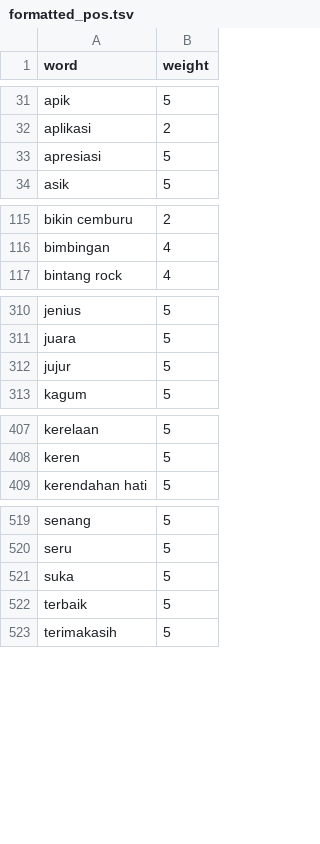
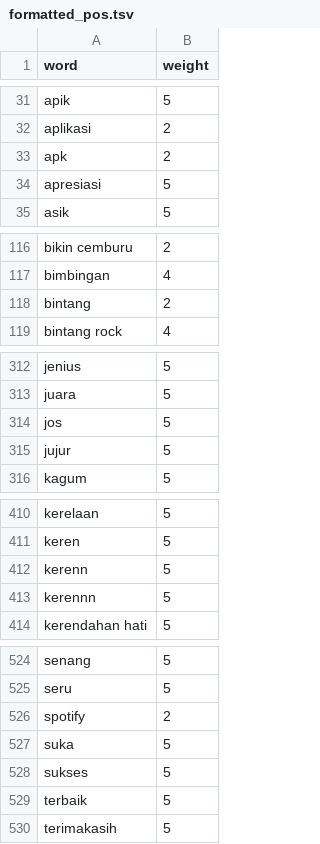
Before and after one commit to HibatullahPrihadian/positive-negative-words, a TSV file: formatted_pos.tsv, drawn as a sheet; only a part is shown, gaps mark what is left out; the diff covers the shown part only; the diff names each change by its address in the sheet, - before the commit and + after, or states it on an @@ line.

Commit message:
Add files via upload

```diff
--- a/formatted_pos.tsv
+++ b/formatted_pos.tsv
+row 33: apk | 2
+row 118: bintang | 2
+row 314: jos | 5
+row 412: kerenn | 5
+row 413: kerennn | 5
+row 526: spotify | 2
+row 528: sukses | 5
```
Also changed, not shown: 1 added row elsewhere in this file.
